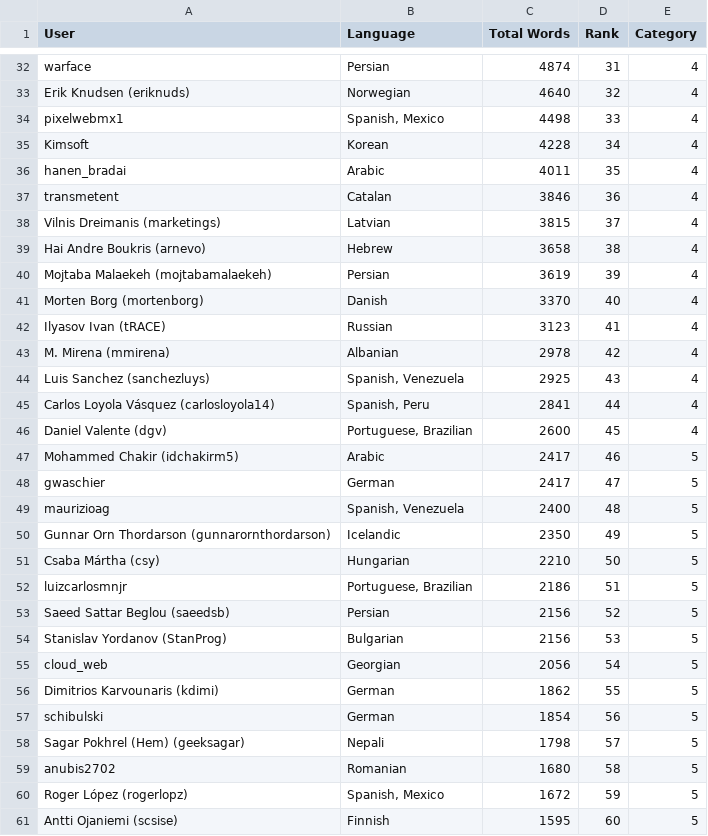
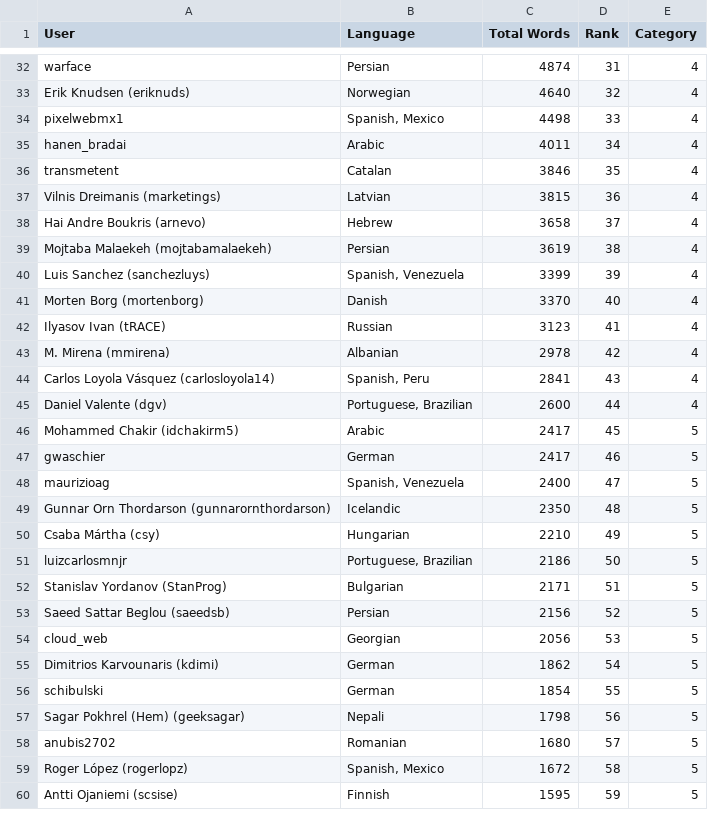
Before and after one commit to matks/TopTranslators, a CSV file: data/translators.csv, drawn as a sheet; only a part is shown, gaps mark what is left out; the diff covers the shown part only.

```diff
--- a/data/translators.csv
+++ b/data/translators.csv
@@ -34,8 +34,8 @@ warface,Persian,4874,31,4
 pixelwebmx1,"Spanish, Mexico",4498,33,4
-Kimsoft,Korean,4228,34,4
-hanen_bradai,Arabic,4011,35,4
-transmetent,Catalan,3846,36,4
-"Vilnis Dreimanis (marketings)",Latvian,3815,37,4
-"Hai Andre Boukris (arnevo)",Hebrew,3658,38,4
-"Mojtaba Malaekeh (mojtabamalaekeh)",Persian,3619,39,4
+hanen_bradai,Arabic,4011,34,4
+transmetent,Catalan,3846,35,4
+"Vilnis Dreimanis (marketings)",Latvian,3815,36,4
+"Hai Andre Boukris (arnevo)",Hebrew,3658,37,4
+"Mojtaba Malaekeh (mojtabamalaekeh)",Persian,3619,38,4
+"Luis Sanchez (sanchezluys)","Spanish, Venezuela",3399,39,4
 "Morten Borg (mortenborg)",Danish,3370,40,4
@@ -43,19 +43,18 @@ transmetent,Catalan,3846,36,4
 "M. Mirena (mmirena)",Albanian,2978,42,4
-"Luis Sanchez (sanchezluys)","Spanish, Venezuela",2925,43,4
-"Carlos Loyola Vásquez (carlosloyola14)","Spanish, Peru",2841,44,4
-"Daniel Valente (dgv)","Portuguese, Brazilian",2600,45,4
-"Mohammed Chakir (idchakirm5)",Arabic,2417,46,5
-gwaschier,German,2417,47,5
-maurizioag,"Spanish, Venezuela",2400,48,5
-"Gunnar Orn Thordarson (gunnarornthordarson)",Icelandic,2350,49,5
-"Csaba Mártha (csy)",Hungarian,2210,50,5
-luizcarlosmnjr,"Portuguese, Brazilian",2186,51,5
+"Carlos Loyola Vásquez (carlosloyola14)","Spanish, Peru",2841,43,4
+"Daniel Valente (dgv)","Portuguese, Brazilian",2600,44,4
+"Mohammed Chakir (idchakirm5)",Arabic,2417,45,5
+gwaschier,German,2417,46,5
+maurizioag,"Spanish, Venezuela",2400,47,5
+"Gunnar Orn Thordarson (gunnarornthordarson)",Icelandic,2350,48,5
+"Csaba Mártha (csy)",Hungarian,2210,49,5
+luizcarlosmnjr,"Portuguese, Brazilian",2186,50,5
+"Stanislav Yordanov (StanProg)",Bulgarian,2171,51,5
 "Saeed Sattar Beglou (saeedsb)",Persian,2156,52,5
-"Stanislav Yordanov (StanProg)",Bulgarian,2156,53,5
-cloud_web,Georgian,2056,54,5
-"Dimitrios Karvounaris (kdimi)",German,1862,55,5
-schibulski,German,1854,56,5
-"Sagar Pokhrel (Hem) (geeksagar)",Nepali,1798,57,5
-anubis2702,Romanian,1680,58,5
-"Roger López (rogerlopz)","Spanish, Mexico",1672,59,5
-"Antti Ojaniemi (scsise)",Finnish,1595,60,5
+cloud_web,Georgian,2056,53,5
+"Dimitrios Karvounaris (kdimi)",German,1862,54,5
+schibulski,German,1854,55,5
+"Sagar Pokhrel (Hem) (geeksagar)",Nepali,1798,56,5
+anubis2702,Romanian,1680,57,5
+"Roger López (rogerlopz)","Spanish, Mexico",1672,58,5
+"Antti Ojaniemi (scsise)",Finnish,1595,59,5
```
Also changed, not shown: 5 added rows, 4 removed rows and 28 edited cells elsewhere in this file, data/languages.csv, 1 other file.
